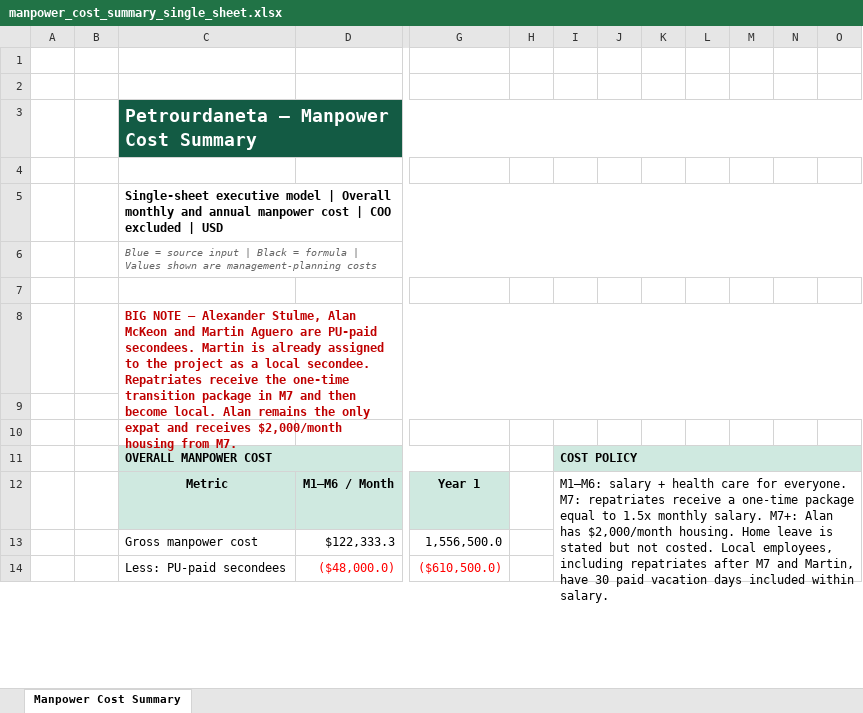
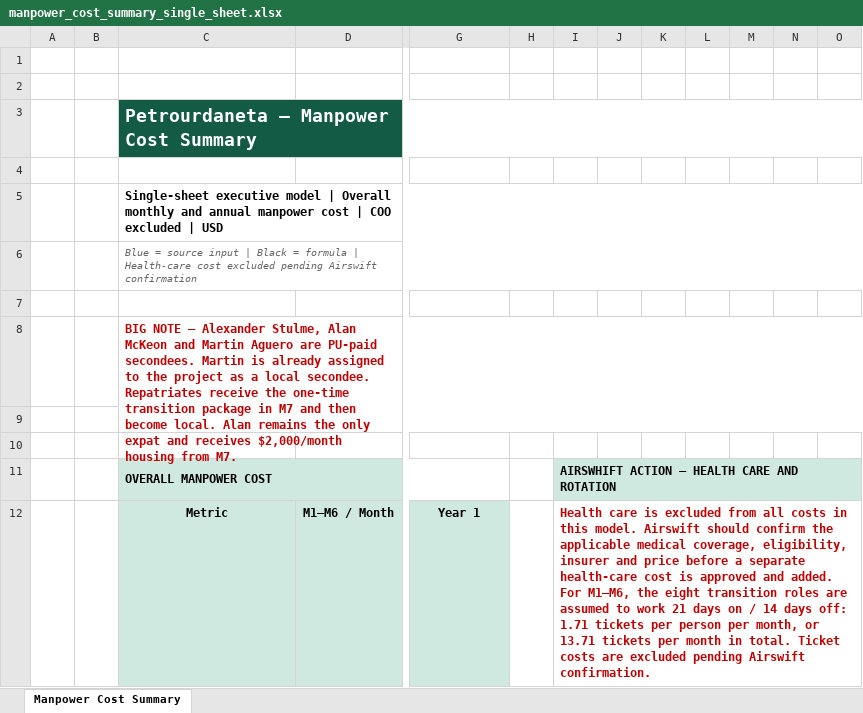
Before and after one commit to martineduardodelcastillo-source/Gtasck, an Excel workbook: projects/PetroUrdaneta-FDP9/compensation/manpower_cost_summary_single_sheet.xlsx, sheet Manpower Cost Summary, drawn as a sheet; only a part is shown, gaps mark what is left out; values as stored, in another font and other column widths than the file's, no borders; conditional formats not drawn; removed rows and columns are numbered as before the commit, all else as after; rows hold the shown columns only; the diff covers the shown part only; the diff names each change by its address in the sheet, - before the commit and + after, or states it on an @@ line.

Commit message:
Exclude health costs and add rotation tickets

```diff
--- a/projects/PetroUrdaneta-FDP9/compensation/manpower_cost_summary_single_sheet.xlsx (sheet Manpower Cost Summary)
+++ b/projects/PetroUrdaneta-FDP9/compensation/manpower_cost_summary_single_sheet.xlsx (sheet Manpower Cost Summary)
+column H, empty
-column I, rows 11-12: COST POLICY | M1–M6: salary + health care for everyone. M7: repatriates receive a one-time package equal to 1.5x monthly salary. M7+: Alan has $2,000/month housing. Home leave is stated but not costed. Local employees, including repatriates after M7 and Martin, have 30 paid vacation days included within salary.
-C6: …formula | Values shown are management-planning costs
+C6: …formula | Health-care cost excluded pending Airswift confirmation
-I11: (empty)
+I11: AIRSWHIFT ACTION — HEALTH CARE AND ROTATION
-I11 fill: none
+I11 fill: #CFE9E0
+I11:O11 merged
-I12: (empty)
+I12: Health care is excluded from all costs in this model. Airswift should confirm the applicable medical coverage, eligibility, insurer and price before a separate health-care cost is approved and added. For M1–M6, the eight transition roles are assumed to work 21 days on / 14 days off: 1.71 tickets per person per month, or 13.71 tickets per month in total. Ticket costs are excluded pending Airswift confirmation.
+I12:O15 merged
-row 13:  |  | Gross manpower cost | $122,333.3 | 1,556,500.0
-row 14:  |  | Less: PU-paid secondees | ($48,000.0) | ($610,500.0)
```
Also changed, not shown: 3 added rows, 1 removed row, 42 edited cells and cell formats elsewhere in this sheet, formulas that keep their value, 4 other files.
